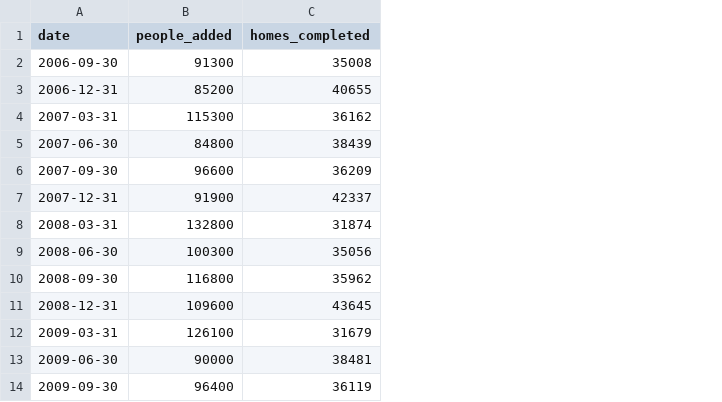
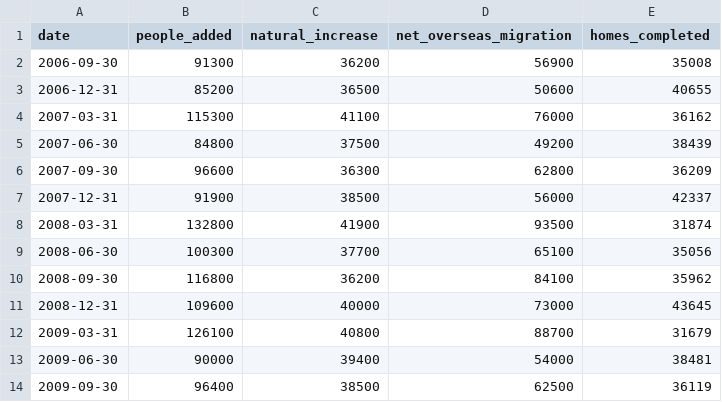
Before and after one commit to kjones2026/kjones2026.github.io, a CSV file: Week 3/CC3 homes completed_population.csv, drawn as a sheet; only a part is shown; the diff names each change by its address in the sheet, - before the commit and + after, or states it on an @@ line.

Commit message:
Data didnt pass the sniff test, rejig

```diff
--- a/Week 3/CC3 homes completed_population.csv
+++ b/Week 3/CC3 homes completed_population.csv
+column C (natural_increase), rows 2-14: 36200 | 36500 | 41100 | 37500 | 36300 | 38500 | 41900 | 37700 | 36200 | 40000 | 40800 | 39400 | 38500
+column D (net_overseas_migration), rows 2-14: 56900 | 50600 | 76000 | 49200 | 62800 | 56000 | 93500 | 65100 | 84100 | 73000 | 88700 | 54000 | 62500
```
Also changed, not shown: 1 other file.
